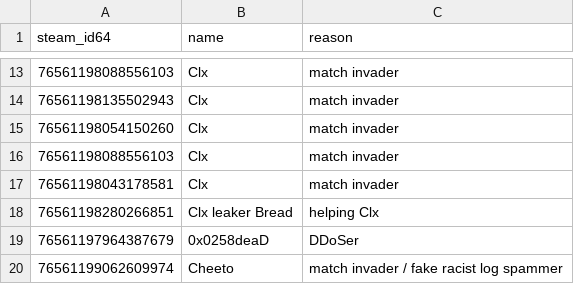
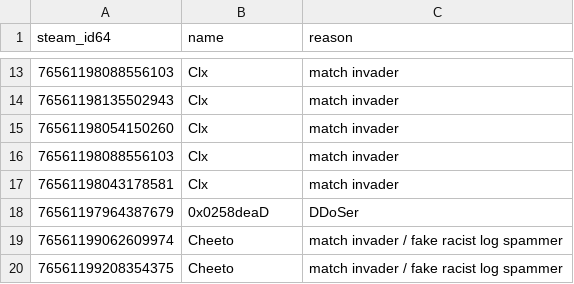
Before and after one commit to Arie/serveme, a CSV file: doc/banned_steam_ids.csv, drawn as a sheet; only a part is shown, gaps mark what is left out; the shorter side is filled out with more unchanged rows; the diff names each change by its address in the sheet, - before the commit and + after, or states it on an @@ line.

Commit message:
Unban bread too

```diff
--- a/doc/banned_steam_ids.csv
+++ b/doc/banned_steam_ids.csv
-row 18: 76561198280266851 | Clx leaker Bread | helping Clx
```
